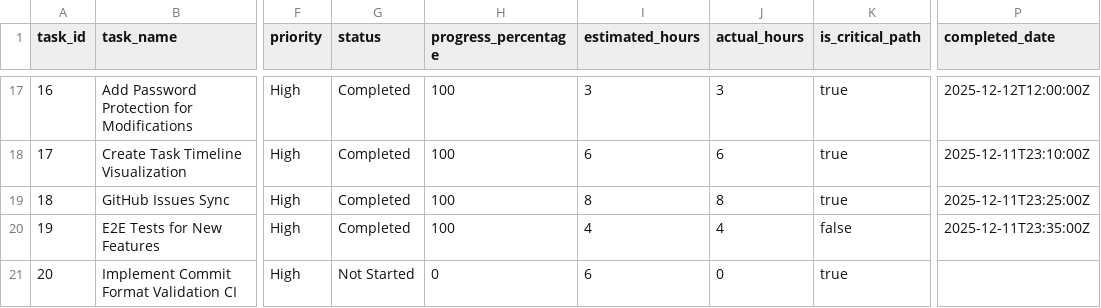
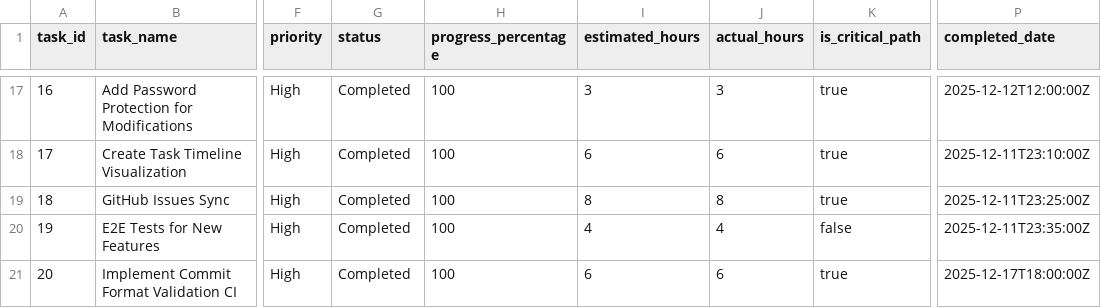
Before and after one commit to NLarchive/github-task-manager, a CSV file: public/tasksDB/github-task-manager/tasks.csv, drawn as a sheet; only a part is shown, gaps mark what is left out; the diff covers the shown part only; the diff names each change by its address in the sheet, - before the commit and + after, or states it on an @@ line.

```diff
--- a/public/tasksDB/github-task-manager/tasks.csv
+++ b/public/tasksDB/github-task-manager/tasks.csv
-G21 (status): Not Started
+G21 (status): Completed
-H21 (progress_percentage): 0
+H21 (progress_percentage): 100
-J21 (actual_hours): 0
+J21 (actual_hours): 6
-P21 (completed_date): (empty)
+P21 (completed_date): 2025-12-17T18:00:00Z
```
Also changed, not shown: 2 added rows and 22 edited cells elsewhere in this file, tools/task-templates/starter_project_template.csv, 38 other files.
